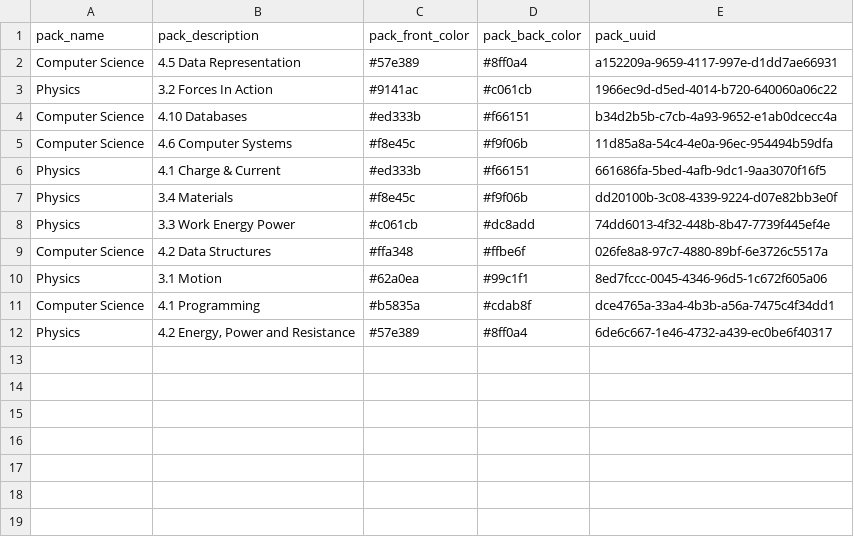
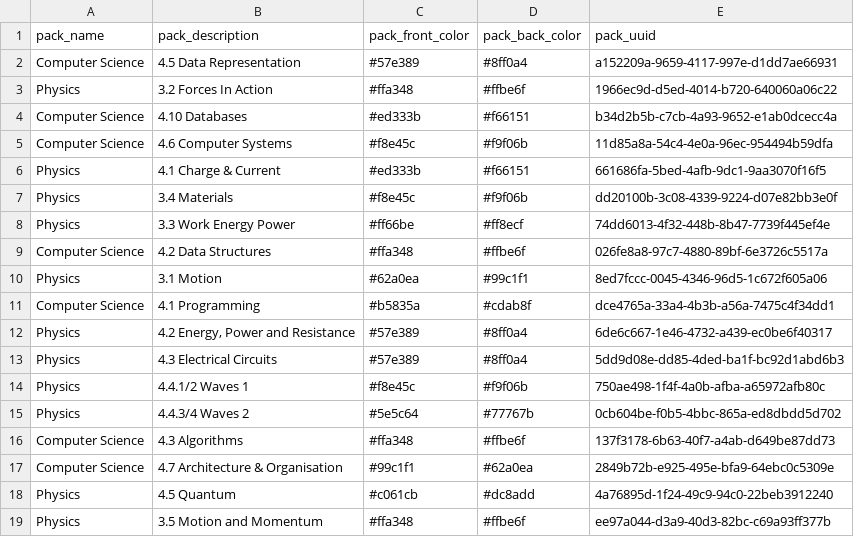
Before and after one commit to jcowdells/AceOfGrades, a CSV file: cards/packs.csv, drawn as a sheet.

```diff
--- a/cards/packs.csv
+++ b/cards/packs.csv
@@ -2,3 +2,3 @@ pack_name,pack_description,pack_front_color,pack_back_color,pack_uuid
 Computer Science,4.5 Data Representation,#57e389,#8ff0a4,a152209a-9659-4117-997e-d1dd7ae66931
-Physics,3.2 Forces In Action,#9141ac,#c061cb,1966ec9d-d5ed-4014-b720-640060a06c22
+Physics,3.2 Forces In Action,#ffa348,#ffbe6f,1966ec9d-d5ed-4014-b720-640060a06c22
 Computer Science,4.10 Databases,#ed333b,#f66151,b34d2b5b-c7cb-4a93-9652-e1ab0dcecc4a
@@ -7,3 +7,3 @@ Physics,4.1 Charge & Current,#ed333b,#f66151,661686fa-5bed-4afb-9dc1-9aa3070f16f
 Physics,3.4 Materials,#f8e45c,#f9f06b,dd20100b-3c08-4339-9224-d07e82bb3e0f
-Physics,3.3 Work Energy Power,#c061cb,#dc8add,74dd6013-4f32-448b-8b47-7739f445ef4e
+Physics,3.3 Work Energy Power,#ff66be,#ff8ecf,74dd6013-4f32-448b-8b47-7739f445ef4e
 Computer Science,4.2 Data Structures,#ffa348,#ffbe6f,026fe8a8-97c7-4880-89bf-6e3726c5517a
@@ -12 +12,8 @@ Computer Science,4.1 Programming,#b5835a,#cdab8f,dce4765a-33a4-4b3b-a56a-7475c4f
 Physics,"4.2 Energy, Power and Resistance",#57e389,#8ff0a4,6de6c667-1e46-4732-a439-ec0be6f40317
+Physics,4.3 Electrical Circuits,#57e389,#8ff0a4,5dd9d08e-dd85-4ded-ba1f-bc92d1abd6b3
+Physics,4.4.1/2 Waves 1,#f8e45c,#f9f06b,750ae498-1f4f-4a0b-afba-a65972afb80c
+Physics,4.4.3/4 Waves 2,#5e5c64,#77767b,0cb604be-f0b5-4bbc-865a-ed8dbdd5d702
+Computer Science,4.3 Algorithms,#ffa348,#ffbe6f,137f3178-6b63-40f7-a4ab-d649be87dd73
+Computer Science,4.7 Architecture & Organisation,#99c1f1,#62a0ea,2849b72b-e925-495e-bfa9-64ebc0c5309e
+Physics,4.5 Quantum,#c061cb,#dc8add,4a76895d-1f24-49c9-94c0-22beb3912240
+Physics,3.5 Motion and Momentum,#ffa348,#ffbe6f,ee97a044-d3a9-40d3-82bc-c69a93ff377b
```
Also changed, not shown: cards/packs/026fe8a8-97c7-4880-89bf-6e3726c5517a.csv, cards/packs/1966ec9d-d5ed-4014-b720-640060a06c22.csv, 15 other files.
